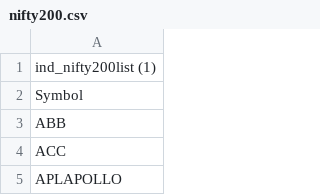
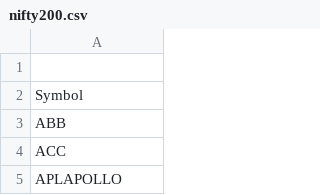
Before and after one commit to Shirsha07/interactive-stock-market-dashboard, a CSV file: nifty200.csv, drawn as a sheet; only a part is shown.

Commit message:
Update nifty200.csv

```diff
--- a/nifty200.csv
+++ b/nifty200.csv
@@ -1,2 +1,2 @@
-ind_nifty200list (1)
+
 Symbol,,,,
```
